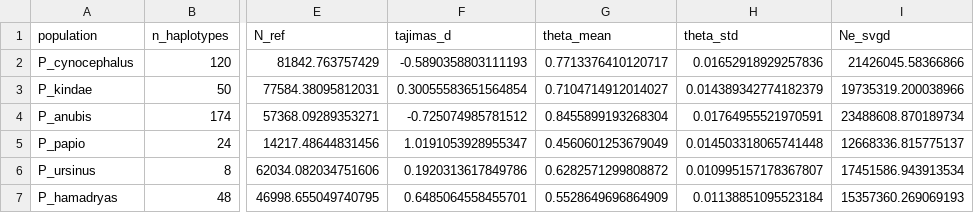
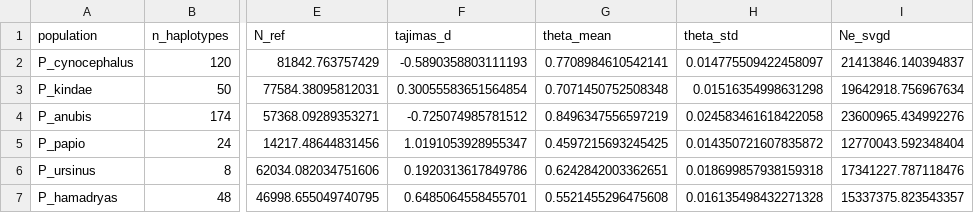
Before and after one commit to munch-group/emma-giraf, a CSV file: notebooks/results/population_summary.csv, drawn as a sheet; only a part is shown, gaps mark what is left out; the diff names each change by its address in the sheet, - before the commit and + after, or states it on an @@ line.

```diff
--- a/notebooks/results/population_summary.csv
+++ b/notebooks/results/population_summary.csv
-G2 (theta_mean): 0.7713376410120717
+G2 (theta_mean): 0.7708984610542141
-H2 (theta_std): 0.01652918929257836
+H2 (theta_std): 0.014775509422458097
-I2 (Ne_svgd): 21426045.58366866
+I2 (Ne_svgd): 21413846.140394837
-G3 (theta_mean): 0.7104714912014027
+G3 (theta_mean): 0.7071450752508348
-H3 (theta_std): 0.014389342774182379
+H3 (theta_std): 0.01516354998631298
-I3 (Ne_svgd): 19735319.200038966
+I3 (Ne_svgd): 19642918.756967634
-G4 (theta_mean): 0.8455899193268304
+G4 (theta_mean): 0.8496347556597219
-H4 (theta_std): 0.01764955521970591
+H4 (theta_std): 0.024583461618422058
-I4 (Ne_svgd): 23488608.870189734
+I4 (Ne_svgd): 23600965.434992276
-G5 (theta_mean): 0.4560601253679049
+G5 (theta_mean): 0.4597215693245425
-H5 (theta_std): 0.014503318065741448
+H5 (theta_std): 0.014350721607835872
-I5 (Ne_svgd): 12668336.815775137
+I5 (Ne_svgd): 12770043.592348404
-G6 (theta_mean): 0.6282571299808872
+G6 (theta_mean): 0.6242842003362651
-H6 (theta_std): 0.010995157178367807
+H6 (theta_std): 0.018699857938159318
-I6 (Ne_svgd): 17451586.943913534
+I6 (Ne_svgd): 17341227.787118476
-G7 (theta_mean): 0.5528649696864909
+G7 (theta_mean): 0.5521455296475608
-H7 (theta_std): 0.01138851095523184
+H7 (theta_std): 0.016135498432271328
-I7 (Ne_svgd): 15357360.269069193
+I7 (Ne_svgd): 15337375.823543357
```
Also changed, not shown: notebooks/results/svgd_results.csv, 5 other files.
